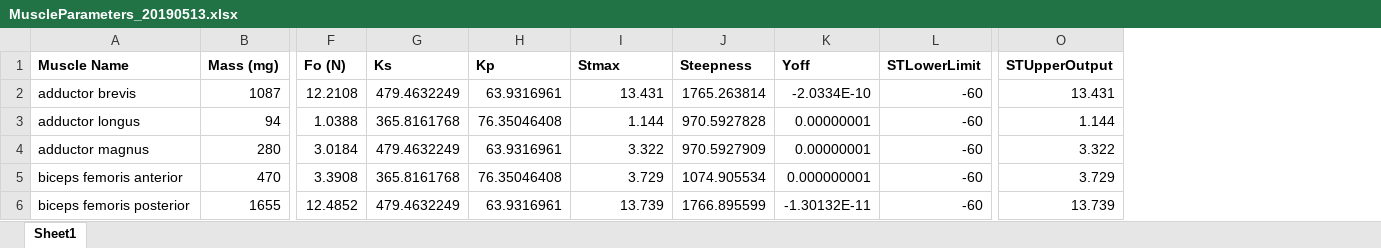
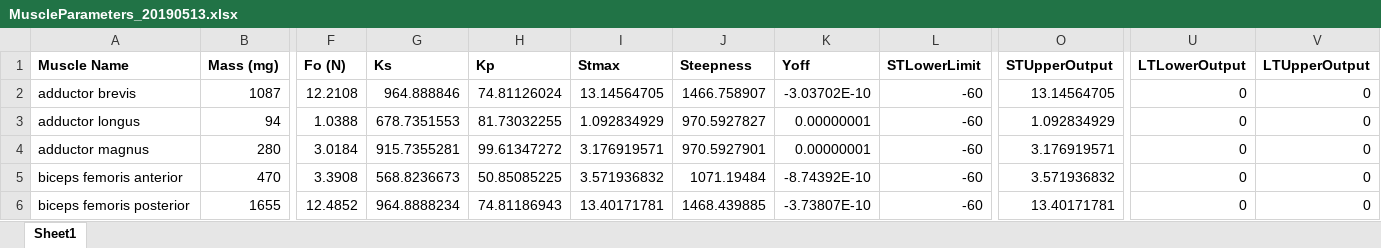
Before and after one commit to cdr53/rat, an Excel workbook: ParameterCalculation/MuscleParameters_20190513.xlsx, sheet Sheet1, drawn as a sheet; only a part is shown, gaps mark what is left out; values as stored, in another font and other column widths than the file's, no borders; conditional formats not drawn; the diff covers the shown part only; the diff names each change by its address in the sheet, - before the commit and + after, or states it on an @@ line.

```diff
--- a/ParameterCalculation/MuscleParameters_20190513.xlsx (sheet Sheet1)
+++ b/ParameterCalculation/MuscleParameters_20190513.xlsx (sheet Sheet1)
+column U (LTLowerOutput), rows 2-6: all 0
+column V (LTUpperOutput), rows 2-6: all 0
-G2 (Ks): 479.4632249
+G2 (Ks): 964.888846
-H2 (Kp): 63.9316961
+H2 (Kp): 74.81126024
-I2 (Stmax): 13.431
+I2 (Stmax): 13.14564705
-J2 (Steepness): 1765.263814
+J2 (Steepness): 1466.758907
-K2 (Yoff): -2.0334E-10
+K2 (Yoff): -3.03702E-10
-O2 (STUpperOutput): 13.431
+O2 (STUpperOutput): 13.14564705
-G3 (Ks): 365.8161768
+G3 (Ks): 678.7351553
-H3 (Kp): 76.35046408
+H3 (Kp): 81.73032255
-I3 (Stmax): 1.144
+I3 (Stmax): 1.092834929
-J3 (Steepness): 970.5927828
+J3 (Steepness): 970.5927827
-O3 (STUpperOutput): 1.144
+O3 (STUpperOutput): 1.092834929
-G4 (Ks): 479.4632249
+G4 (Ks): 915.7355281
-H4 (Kp): 63.9316961
+H4 (Kp): 99.61347272
-I4 (Stmax): 3.322
+I4 (Stmax): 3.176919571
-J4 (Steepness): 970.5927909
+J4 (Steepness): 970.5927901
-O4 (STUpperOutput): 3.322
+O4 (STUpperOutput): 3.176919571
-G5 (Ks): 365.8161768
+G5 (Ks): 568.8236673
-H5 (Kp): 76.35046408
+H5 (Kp): 50.85085225
-I5 (Stmax): 3.729
+I5 (Stmax): 3.571936832
-J5 (Steepness): 1074.905534
+J5 (Steepness): 1071.19484
-K5 (Yoff): 0.000000001
+K5 (Yoff): -8.74392E-10
-O5 (STUpperOutput): 3.729
+O5 (STUpperOutput): 3.571936832
-G6 (Ks): 479.4632249
+G6 (Ks): 964.8888234
-H6 (Kp): 63.9316961
+H6 (Kp): 74.81186943
-I6 (Stmax): 13.739
+I6 (Stmax): 13.40171781
-J6 (Steepness): 1766.895599
+J6 (Steepness): 1468.439885
-K6 (Yoff): -1.30132E-11
+K6 (Yoff): -3.73807E-10
-O6 (STUpperOutput): 13.739
+O6 (STUpperOutput): 13.40171781
```
Also changed, not shown: 186 edited cells elsewhere in this sheet, 59 other files.
